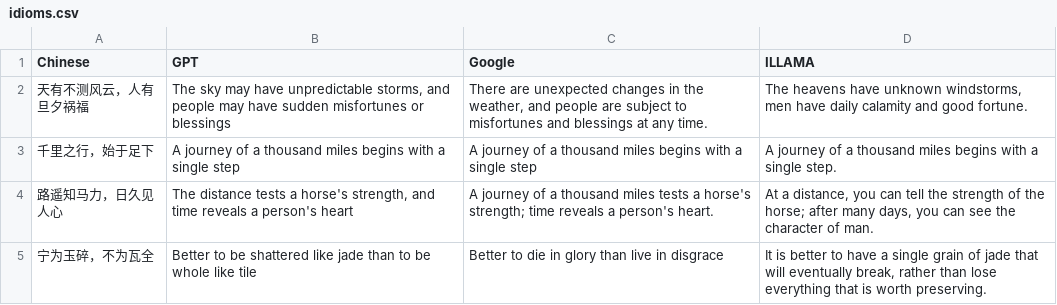
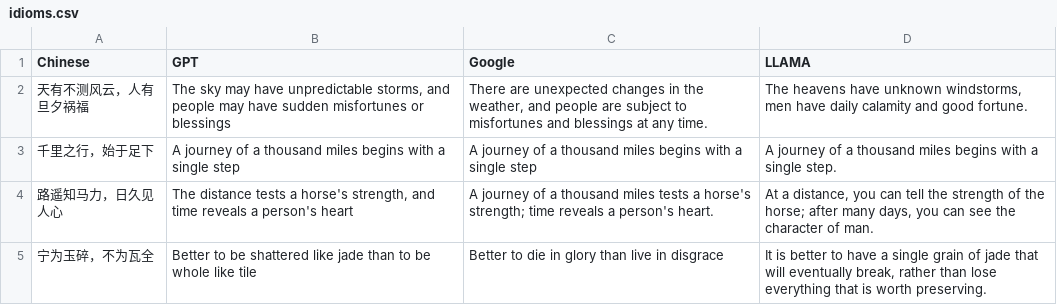
Before and after one commit to hatsune-miku-39/idiomproject, a CSV file: idioms.csv, drawn as a sheet; only a part is shown.

Commit message:
Update idioms.csv

```diff
--- a/idioms.csv
+++ b/idioms.csv
@@ -1,2 +1,2 @@
-Chinese,GPT,Google,ILLAMA
+Chinese,GPT,Google,LLAMA
 天有不测风云，人有旦夕祸福,"The sky may have unpredictable storms, and people may have sudden misfortunes or blessings","There are unexpected changes in the weather, and people are subject to misfortunes and blessings at any time.","The heavens have unknown windstorms, men have daily calamity and good fortune."
```
